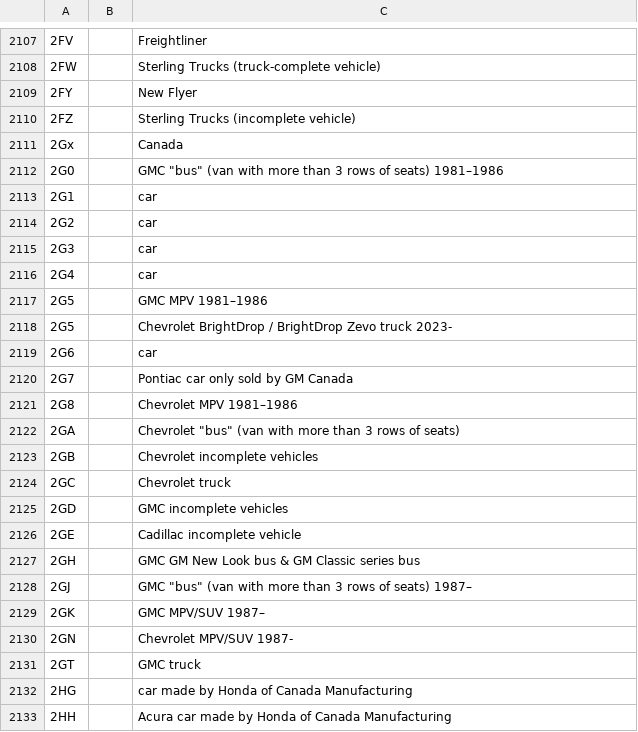
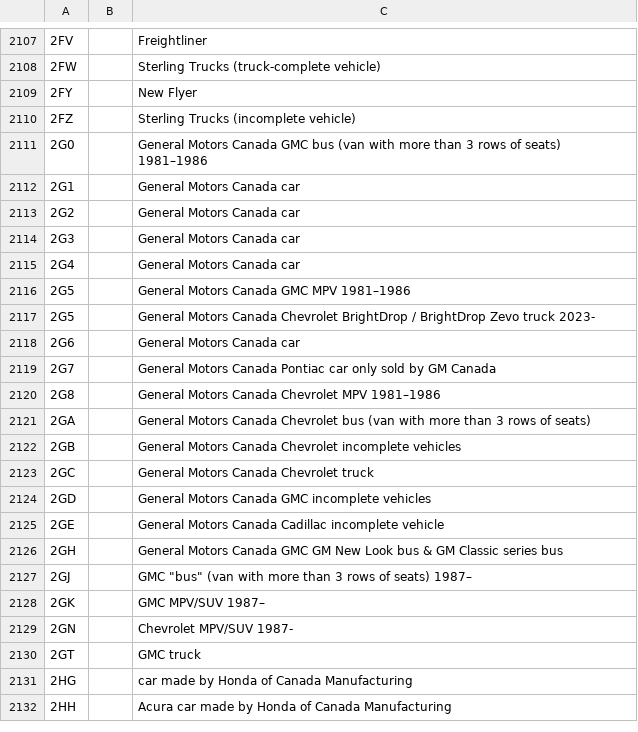
Before and after one commit to way-platform/vin-go, a CSV file: data/wikibooks/wmi.csv, drawn as a sheet; only a part is shown, gaps mark what is left out; removed rows and columns are numbered as before the commit, all else as after; the diff names each change by its address in the sheet, - before the commit and + after, or states it on an @@ line.

```diff
--- a/data/wikibooks/wmi.csv
+++ b/data/wikibooks/wmi.csv
-row 2111: 2Gx |  | Canada
-C2111: GMC "bus" (van with…
+C2111: General Motors Canada GMC bus (van with…
-C2112:C2115: car
+C2112:C2115: General Motors Canada car
-C2116: GMC MPV 1981–1986
+C2116: General Motors Canada GMC MPV 1981–1986
-C2117: Chevrolet BrightDrop…
+C2117: General Motors Canada Chevrolet BrightDrop…
-C2118: car
+C2118: General Motors Canada car
-C2119: Pontiac car only sold by GM Canada
+C2119: General Motors Canada Pontiac car only sold by GM Canada
-C2120: Chevrolet MPV 1981–1986
+C2120: General Motors Canada Chevrolet MPV 1981–1986
-C2121: Chevrolet "bus" (van with…
+C2121: General Motors Canada Chevrolet bus (van with…
-C2122: Chevrolet incomplete vehicles
+C2122: General Motors Canada Chevrolet incomplete vehicles
-C2123: Chevrolet truck
+C2123: General Motors Canada Chevrolet truck
-C2124: GMC incomplete vehicles
+C2124: General Motors Canada GMC incomplete vehicles
-C2125: Cadillac incomplete vehicle
+C2125: General Motors Canada Cadillac incomplete vehicle
-C2126: GMC GM…
+C2126: General Motors Canada GMC GM…
```
Also changed, not shown: 32 other files.
